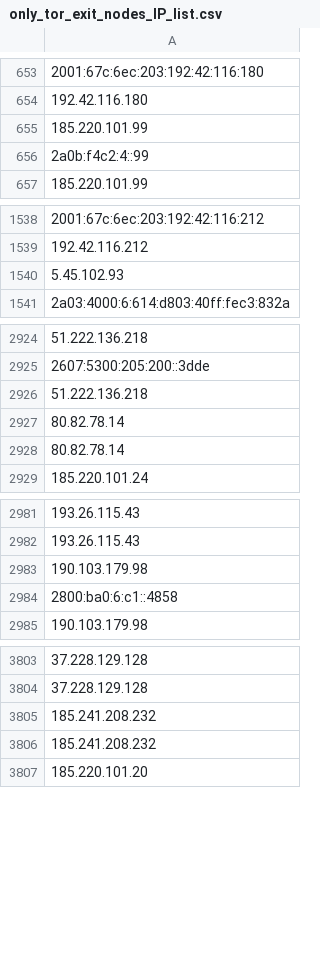
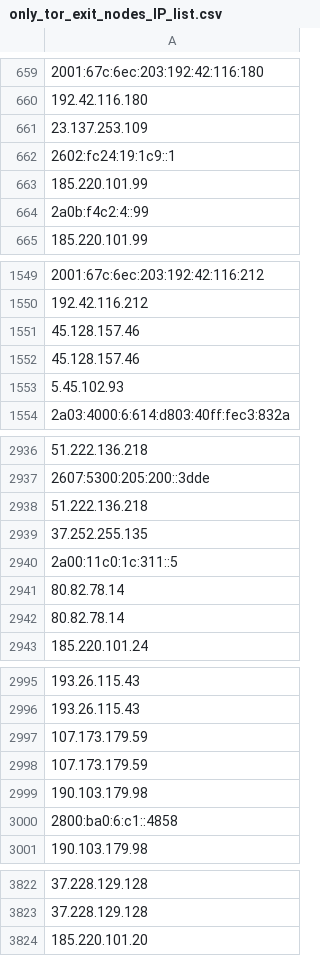
Before and after one commit to onlyforbakup/awesome-lists, a CSV file: Lists/TOR/only_tor_exit_nodes_IP_list.csv, drawn as a sheet; only a part is shown, gaps mark what is left out; removed rows and columns are numbered as before the commit, all else as after; the diff covers the shown part only; the diff names each change by its address in the sheet, - before the commit and + after, or states it on an @@ line.

```diff
--- a/Lists/TOR/only_tor_exit_nodes_IP_list.csv
+++ b/Lists/TOR/only_tor_exit_nodes_IP_list.csv
+row 661: 23.137.253.109
+row 662: 2602:fc24:19:1c9::1
+row 1551: 45.128.157.46
+row 1552: 45.128.157.46
+row 2939: 37.252.255.135
+row 2940: 2a00:11c0:1c:311::5
+row 2997: 107.173.179.59
+row 2998: 107.173.179.59
-row 3805: 185.241.208.232
-row 3806: 185.241.208.232
```
Also changed, not shown: 14 added rows, 4 removed rows and 1 edited cell elsewhere in this file, Lists/TOR/only_tor_guard_nodes_IP_list.csv, 2 other files.
